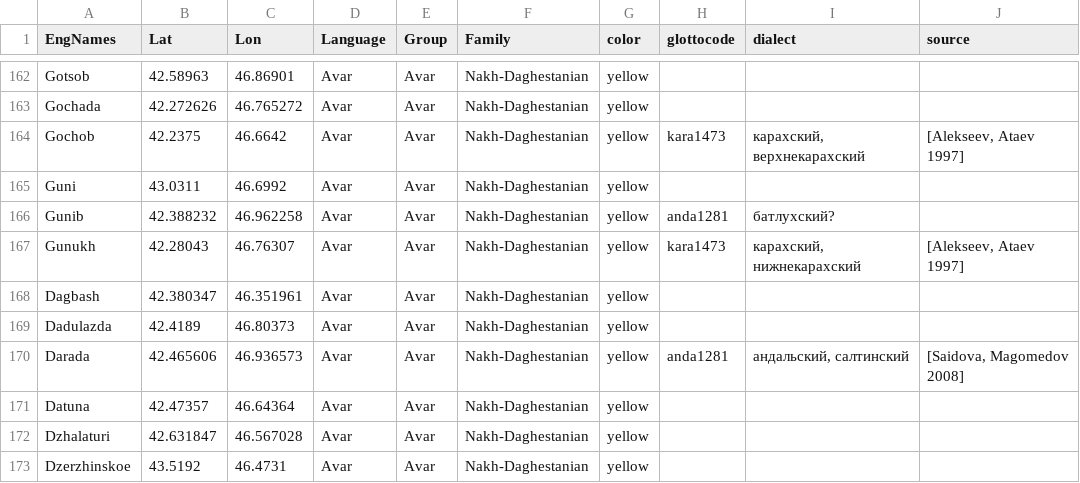
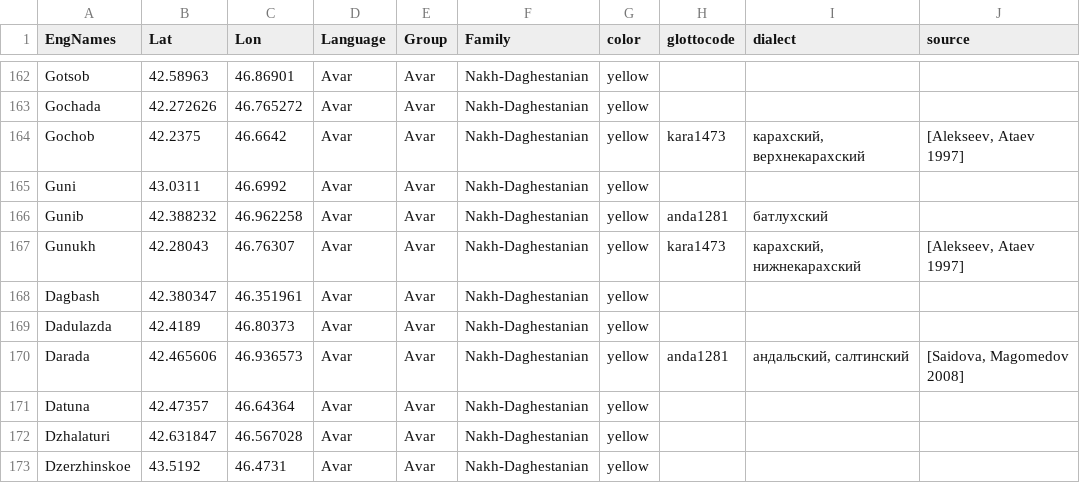
Before and after one commit to kartozia/spatial_analysis_of_NakhDaghestanian_languages, a TSV file: data/allvillages_v1.tsv, drawn as a sheet; only a part is shown, gaps mark what is left out.

Commit message:
dialects info added

```diff
--- a/data/allvillages_v1.tsv
+++ b/data/allvillages_v1.tsv
@@ -165,3 +165,3 @@ Gochob	42.2375	46.6642	Avar	Avar	Nakh-Daghestanian	yellow	kara1473	карахс
 Guni	43.0311	46.6992	Avar	Avar	Nakh-Daghestanian	yellow			
-Gunib	42.388232	46.962258	Avar	Avar	Nakh-Daghestanian	yellow	anda1281	батлухский?	
+Gunib	42.388232	46.962258	Avar	Avar	Nakh-Daghestanian	yellow	anda1281	батлухский	
 Gunukh	42.28043	46.76307	Avar	Avar	Nakh-Daghestanian	yellow	kara1473	карахский, нижнекарахский	[Alekseev, Ataev 1997]
```
